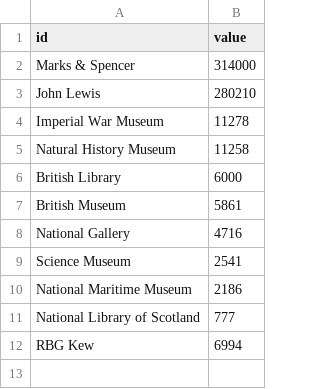
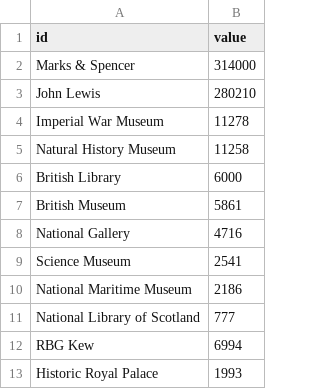
Before and after one commit to mentionthewar/Timeline, a CSV file: carbon.csv, drawn as a sheet; the diff names each change by its address in the sheet, - before the commit and + after, or states it on an @@ line.

Commit message:
Update carbon.csv

```diff
--- a/carbon.csv
+++ b/carbon.csv
+row 13: Historic Royal Palace | 1993
```
